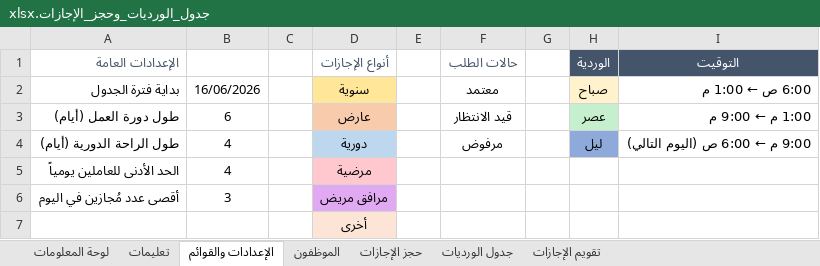
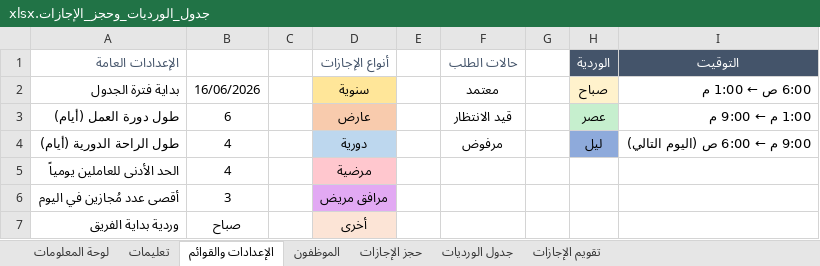
Before and after one commit to Fahadqtr/ghost, an Excel workbook: جدول_الورديات_وحجز_الإجازات.xlsx, sheet الإعدادات والقوائم, drawn as a sheet; values as stored, in another font and other column widths than the file's, no borders; conditional formats not drawn; removed rows and columns are numbered as before the commit, all else as after; the diff names each change by its address in the sheet, - before the commit and + after, or states it on an @@ line.

```diff
--- a/جدول_الورديات_وحجز_الإجازات.xlsx (sheet الإعدادات والقوائم)
+++ b/جدول_الورديات_وحجز_الإجازات.xlsx (sheet الإعدادات والقوائم)
-row 7:  |  |  | أخرى
+row 7: وردية بداية الفريق | صباح |  | أخرى
```
Also changed, not shown: sheet جدول الورديات, sheet لوحة المعلومات, sheet الموظفون, sheet تعليمات, charts or pictures, 1 other file.
